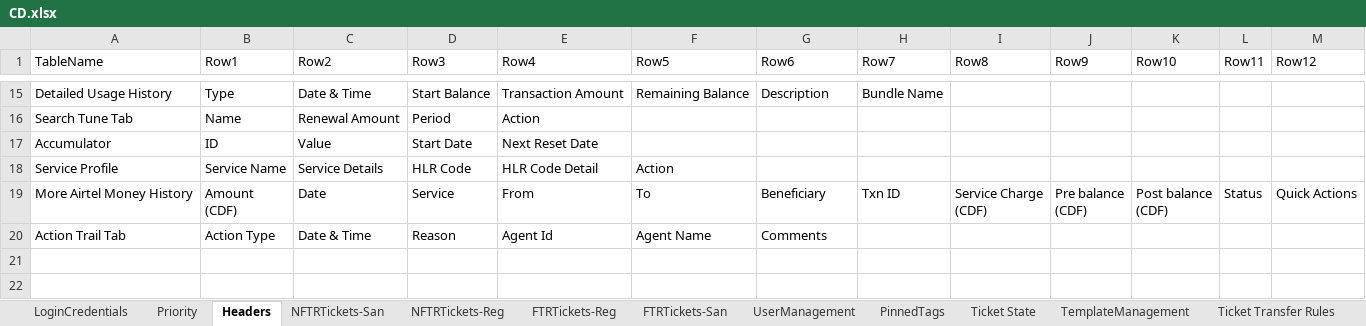
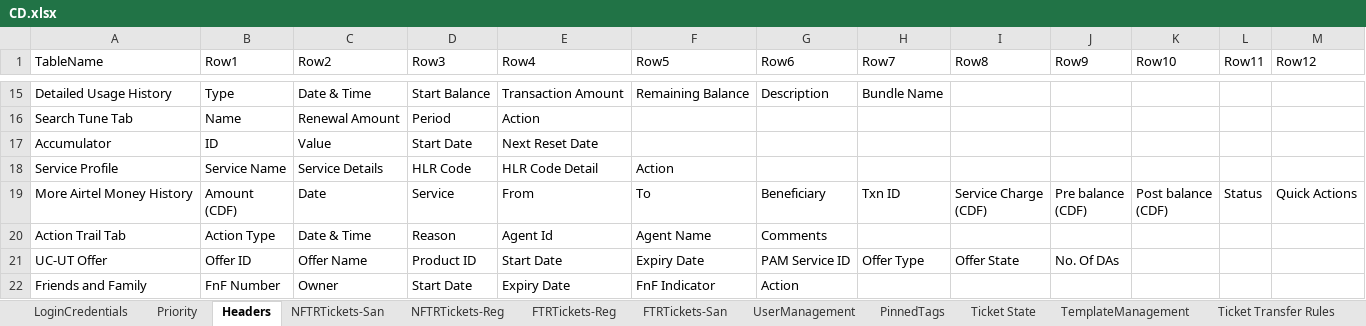
Before and after one commit to michaeadi/cs-portal-automation_selenium, an Excel workbook: resources/excels/CD.xlsx, sheet Headers, drawn as a sheet; only a part is shown, gaps mark what is left out; values as stored, in another font and other column widths than the file's, no borders; charts and pictures not drawn; the diff names each change by its address in the sheet, - before the commit and + after, or states it on an @@ line.

```diff
--- a/resources/excels/CD.xlsx (sheet Headers)
+++ b/resources/excels/CD.xlsx (sheet Headers)
+row 21: UC-UT Offer | Offer ID | Offer Name | Product ID | Start Date | Expiry Date | PAM Service ID | Offer Type | Offer State | No. Of DAs
+row 22: Friends and Family | FnF Number | Owner | Start Date | Expiry Date | FnF Indicator | Action
```
Also changed, not shown: charts or pictures, resources/excels/MW.xlsx, resources/excels/NG.xlsx, 12 other files.
